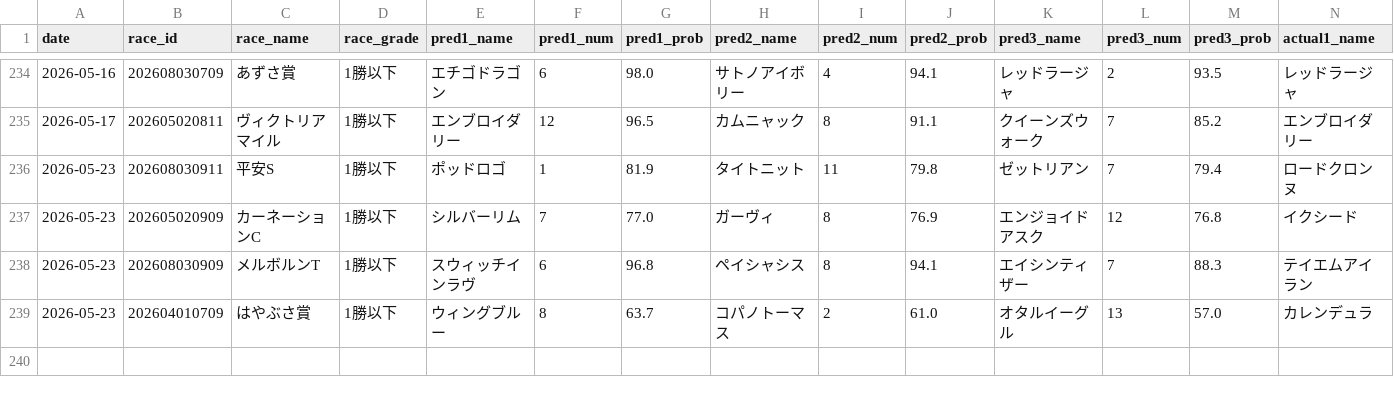
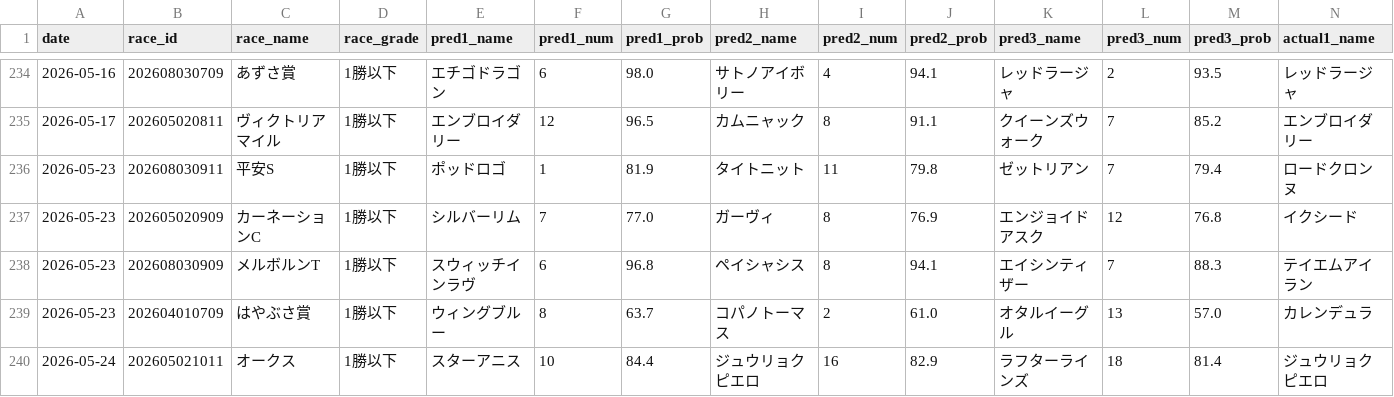
Before and after one commit to yssohrrs206038s-oss/keiba-predictor, a CSV file: keiba_predictor/data/results_history.csv, drawn as a sheet; only a part is shown, gaps mark what is left out; rows hold the shown columns only; the diff names each change by its address in the sheet, - before the commit and + after, or states it on an @@ line.

```diff
--- a/keiba_predictor/data/results_history.csv
+++ b/keiba_predictor/data/results_history.csv
+row 240: 2026-05-24 | 202605021011 | オークス | 1勝以下 | スターアニス | 10 | 84.4 | ジュウリョクピエロ | 16 | 82.9 | ラフターラインズ | 18 | 81.4 | ジュウリョクピエロ
```
